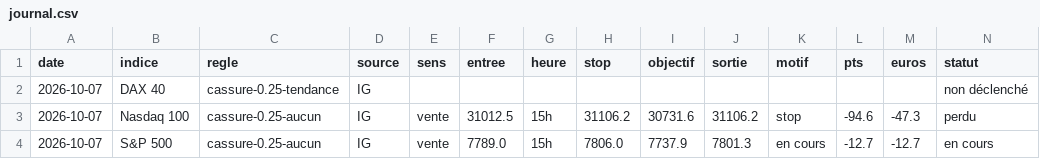
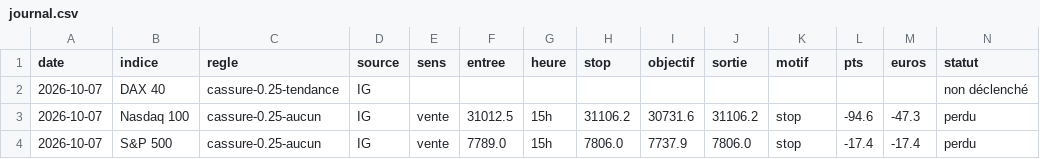
Before and after one commit to zdmooc/trading-perso, a CSV file: reports/plan/journal.csv, drawn as a sheet.

Commit message:
Plan du jour 2026-10-08 07:29 UTC

```diff
--- a/reports/plan/journal.csv
+++ b/reports/plan/journal.csv
@@ -3,2 +3,2 @@ date,indice,regle,source,sens,entree,heure,stop,objectif,sortie,motif,pts,euros,
 2026-10-07,Nasdaq 100,cassure-0.25-aucun,IG,vente,31012.5,15h,31106.2,30731.6,31106.2,stop,-94.6,-47.3,perdu
-2026-10-07,S&P 500,cassure-0.25-aucun,IG,vente,7789.0,15h,7806.0,7737.9,7801.3,en cours,-12.7,-12.7,en cours
+2026-10-07,S&P 500,cassure-0.25-aucun,IG,vente,7789.0,15h,7806.0,7737.9,7806.0,stop,-17.4,-17.4,perdu
```
Also changed, not shown: 3 other files.
